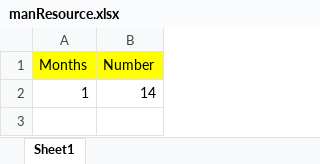
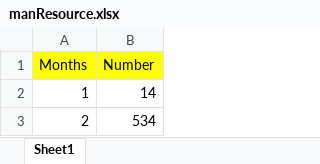
Before and after one commit to leixd1994/Test1, an Excel workbook: src/main/resources/manResource.xlsx, sheet Sheet1, drawn as a sheet; values as stored, in another font and other column widths than the file's, no borders; the diff names each change by its address in the sheet, - before the commit and + after, or states it on an @@ line.

Commit message:
add Feb

```diff
--- a/src/main/resources/manResource.xlsx (sheet Sheet1)
+++ b/src/main/resources/manResource.xlsx (sheet Sheet1)
+row 3: 2 | 534
```
